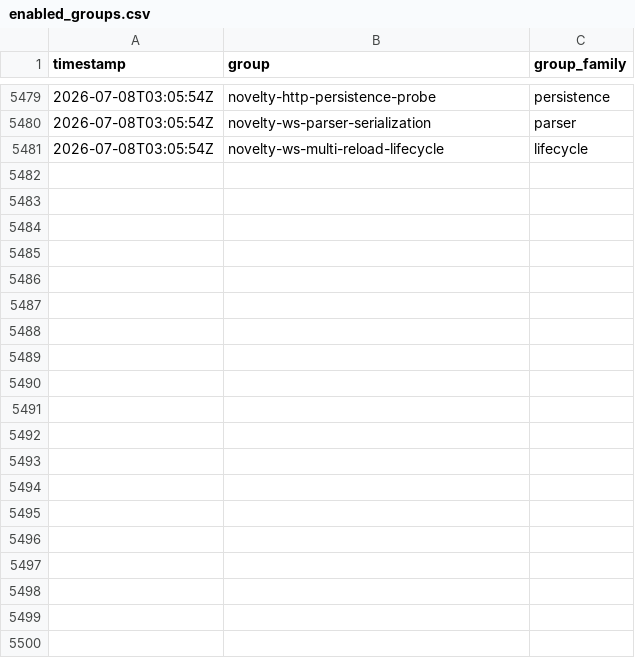
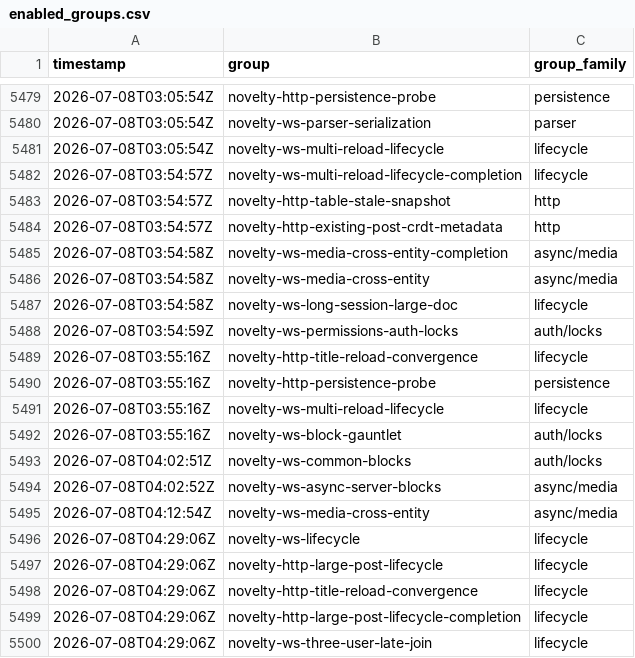
Before and after one commit to danluu/gutenberg, a CSV file: docs/explanations/architecture/rtc-jetstream2-fuzz-trends-20260515/data/enabled_groups.csv, drawn as a sheet; only a part is shown, gaps mark what is left out; the diff covers the shown part only.

Commit message:
Refresh Jetstream fuzz trend report

```diff
--- a/docs/explanations/architecture/rtc-jetstream2-fuzz-trends-20260515/data/enabled_groups.csv
+++ b/docs/explanations/architecture/rtc-jetstream2-fuzz-trends-20260515/data/enabled_groups.csv
@@ -5481 +5481,20 @@ timestamp,group,group_family
 2026-07-08T03:05:54Z,novelty-ws-multi-reload-lifecycle,lifecycle
+2026-07-08T03:54:57Z,novelty-ws-multi-reload-lifecycle-completion,lifecycle
+2026-07-08T03:54:57Z,novelty-http-table-stale-snapshot,http
+2026-07-08T03:54:57Z,novelty-http-existing-post-crdt-metadata,http
+2026-07-08T03:54:58Z,novelty-ws-media-cross-entity-completion,async/media
+2026-07-08T03:54:58Z,novelty-ws-media-cross-entity,async/media
+2026-07-08T03:54:58Z,novelty-ws-long-session-large-doc,lifecycle
+2026-07-08T03:54:59Z,novelty-ws-permissions-auth-locks,auth/locks
+2026-07-08T03:55:16Z,novelty-http-title-reload-convergence,lifecycle
+2026-07-08T03:55:16Z,novelty-http-persistence-probe,persistence
+2026-07-08T03:55:16Z,novelty-ws-multi-reload-lifecycle,lifecycle
+2026-07-08T03:55:16Z,novelty-ws-block-gauntlet,auth/locks
+2026-07-08T04:02:51Z,novelty-ws-common-blocks,auth/locks
+2026-07-08T04:02:52Z,novelty-ws-async-server-blocks,async/media
+2026-07-08T04:12:54Z,novelty-ws-media-cross-entity,async/media
+2026-07-08T04:29:06Z,novelty-ws-lifecycle,lifecycle
+2026-07-08T04:29:06Z,novelty-http-large-post-lifecycle,lifecycle
+2026-07-08T04:29:06Z,novelty-http-title-reload-convergence,lifecycle
+2026-07-08T04:29:06Z,novelty-http-large-post-lifecycle-completion,lifecycle
+2026-07-08T04:29:06Z,novelty-ws-three-user-late-join,lifecycle
```
Also changed, not shown: 44 added rows elsewhere in this file, docs/explanations/architecture/rtc-jetstream2-fuzz-trends-20260515/data/critical_path_blockers.csv, docs/explanations/architecture/rtc-jetstream2-fuzz-trends-20260515/data/monitor_passes.csv, 56 other files.
